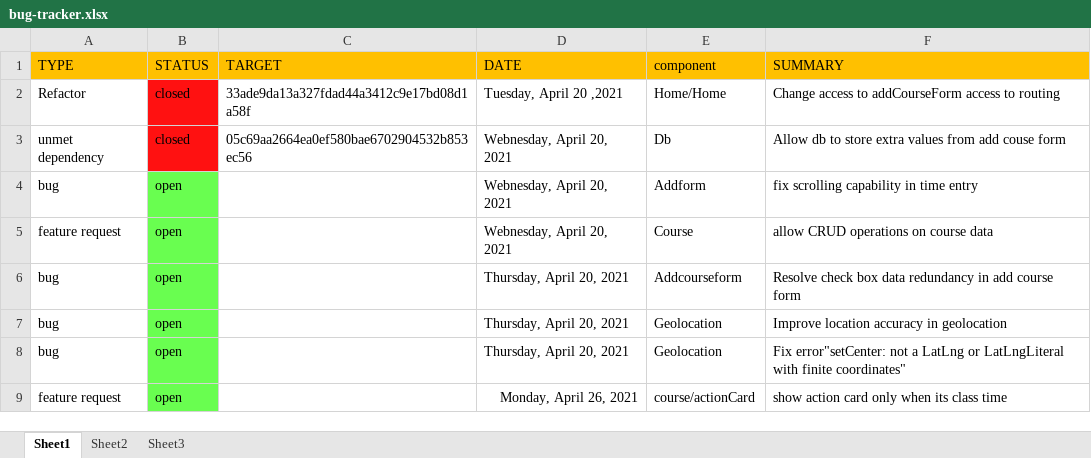
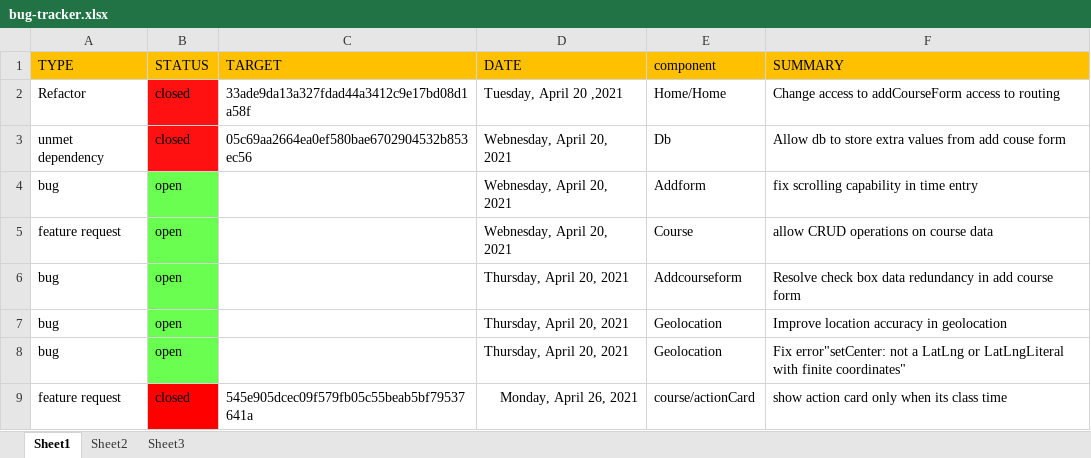
Before and after one commit to munabedan/symmetrical, an Excel workbook: bug-tracker.xlsx, sheet Sheet1, drawn as a sheet; values as stored, in another font and other column widths than the file's, no borders; charts and pictures not drawn; the diff names each change by its address in the sheet, - before the commit and + after, or states it on an @@ line.

```diff
--- a/bug-tracker.xlsx (sheet Sheet1)
+++ b/bug-tracker.xlsx (sheet Sheet1)
-B9 (STATUS): open
+B9 (STATUS): closed
-B9 fill: #69FE50
+B9 fill: #FF0000
-C9 (TARGET): (empty)
+C9 (TARGET): 545e905dcec09f579fb05c55beab5bf79537641a
```
Also changed, not shown: 1 other file.
